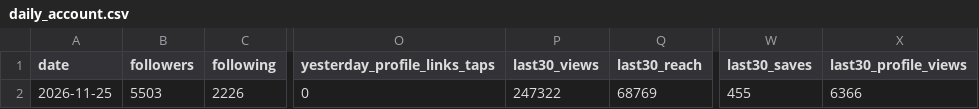
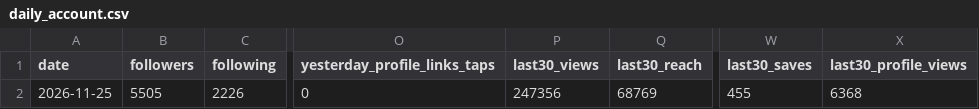
Before and after one commit to bfusting41/lili-portfolio, a CSV file: history/daily_account.csv, drawn as a sheet; only a part is shown, gaps mark what is left out; the diff names each change by its address in the sheet, - before the commit and + after, or states it on an @@ line.

```diff
--- a/history/daily_account.csv
+++ b/history/daily_account.csv
-B2 (followers): 5503
+B2 (followers): 5505
-P2 (last30_views): 247322
+P2 (last30_views): 247356
-X2 (last30_profile_views): 6366
+X2 (last30_profile_views): 6368
```
Also changed, not shown: history/daily_posts.csv, history/posts.csv, 18 other files.
